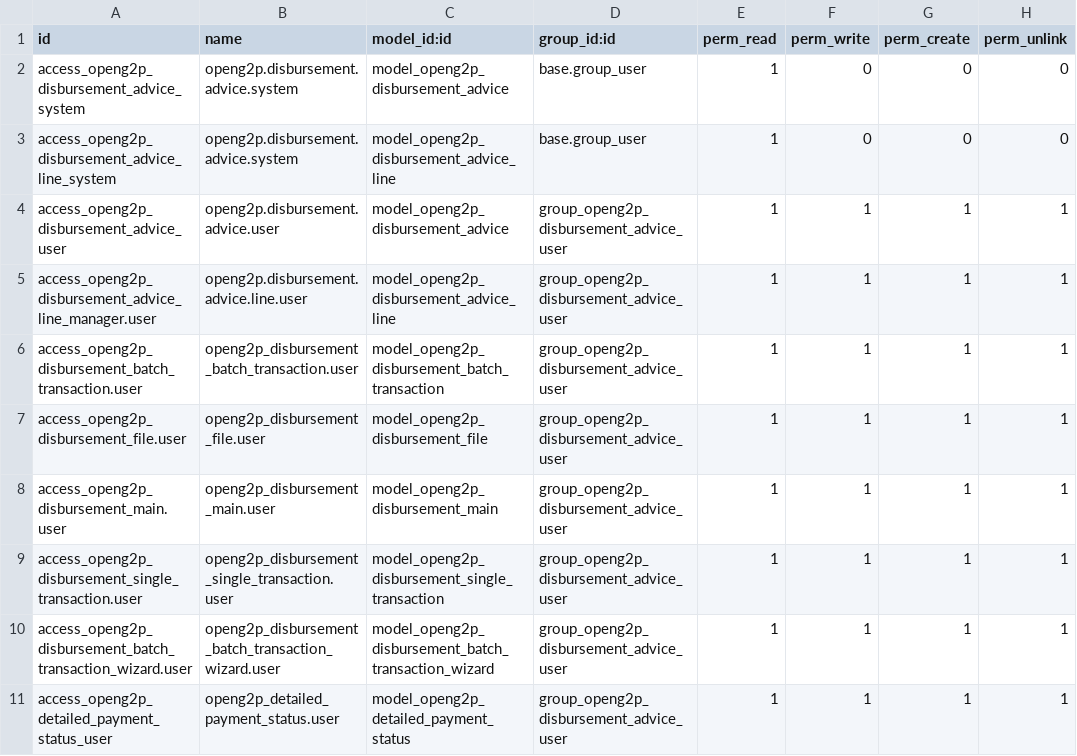
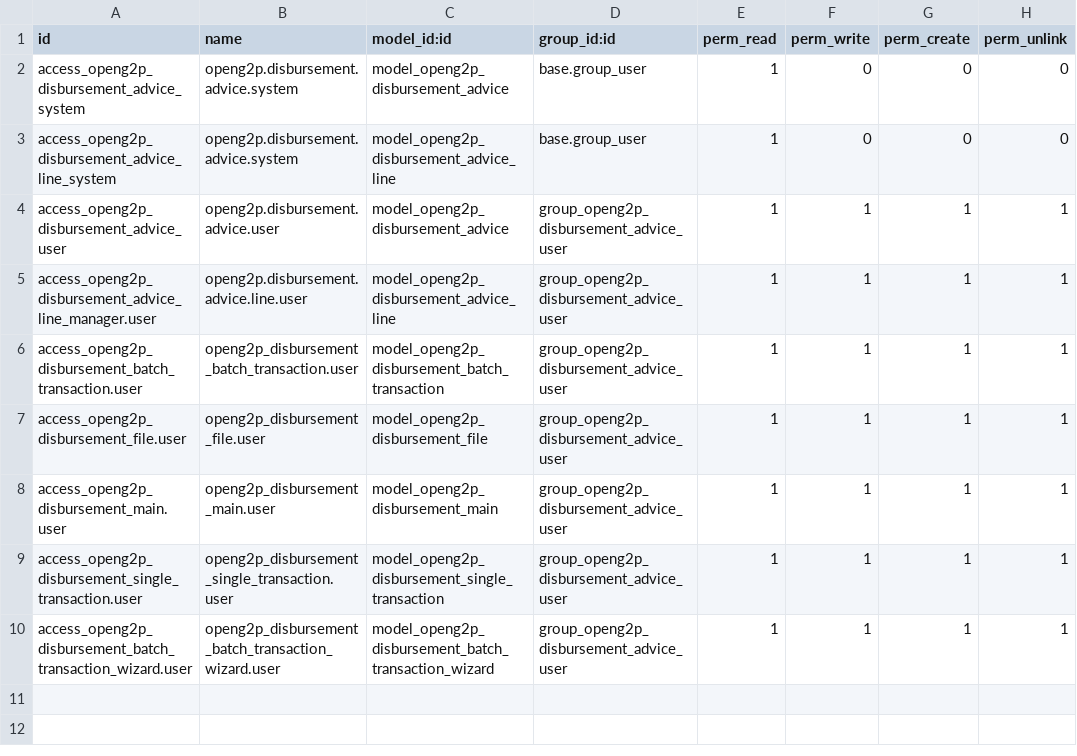
Before and after one commit to truthfool/openg2p-erp, a CSV file: openg2p_disbursement_advice/security/ir.model.access.csv, drawn as a sheet.

```diff
--- a/openg2p_disbursement_advice/security/ir.model.access.csv
+++ b/openg2p_disbursement_advice/security/ir.model.access.csv
@@ -10,2 +10 @@ access_openg2p_disbursement_single_transaction.user,openg2p_disbursement_single_
 access_openg2p_disbursement_batch_transaction_wizard.user,openg2p_disbursement_batch_transaction_wizard.user,model_openg2p_disbursement_batch_transaction_wizard,group_openg2p_disbursement_advice_user,1,1,1,1
-access_openg2p_detailed_payment_status_user,openg2p_detailed_payment_status.user,model_openg2p_detailed_payment_status,group_openg2p_disbursement_advice_user,1,1,1,1
```
